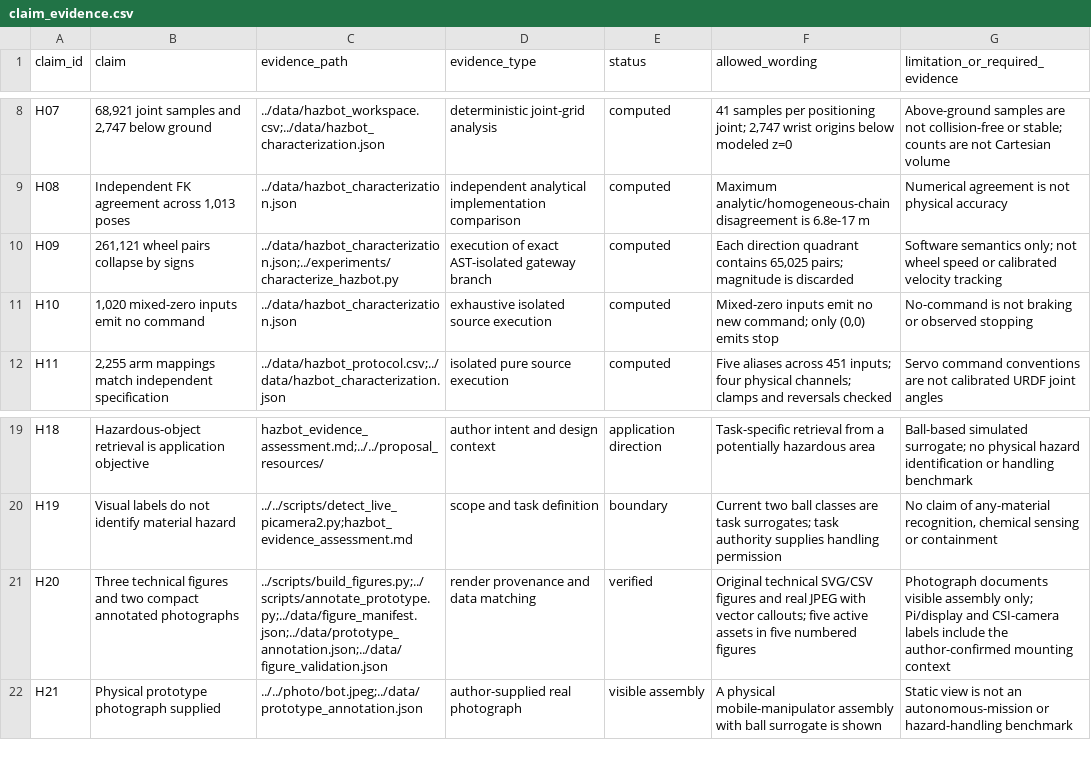
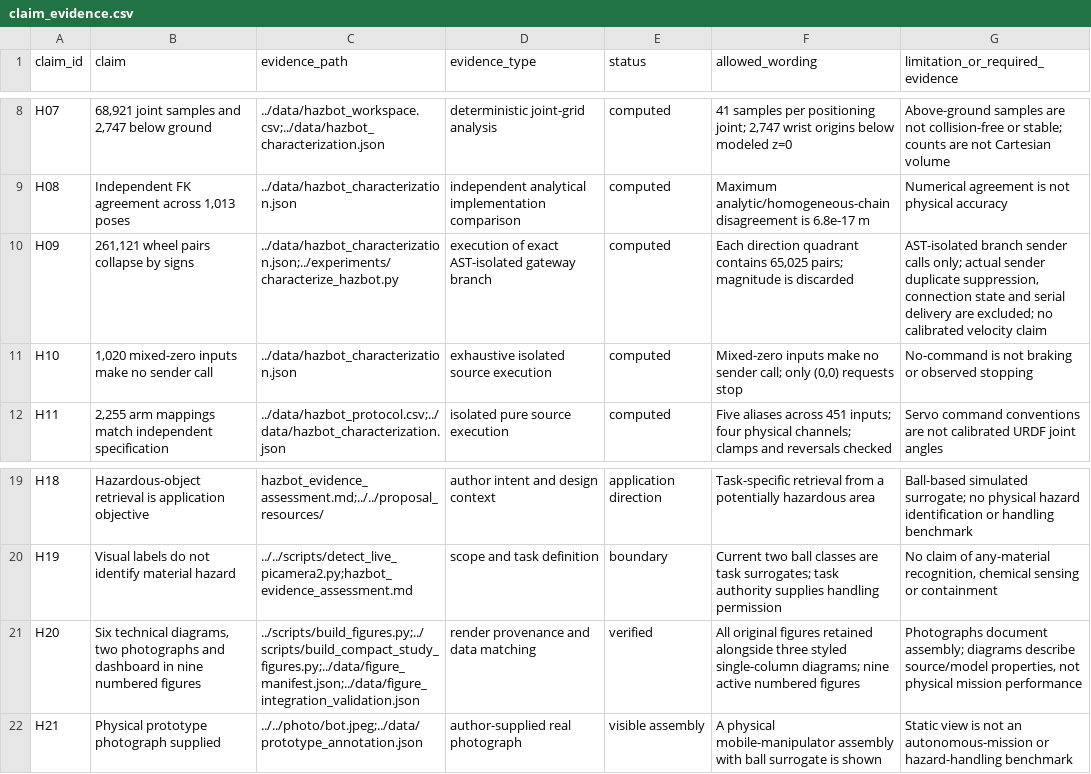
Before and after one commit to hasanshahriar32/soccer_bot, a CSV file: manuscript/research/claim_evidence.csv, drawn as a sheet; only a part is shown, gaps mark what is left out.

Commit message:
refactor: improve abstract, conclusion, and manuscript text for clarity and precision

```diff
--- a/manuscript/research/claim_evidence.csv
+++ b/manuscript/research/claim_evidence.csv
@@ -9,4 +9,4 @@ H07,"68,921 joint samples and 2,747 below ground",../data/hazbot_workspace.csv;.
 H08,"Independent FK agreement across 1,013 poses",../data/hazbot_characterization.json,independent analytical implementation comparison,computed,Maximum analytic/homogeneous-chain disagreement is 6.8e-17 m,Numerical agreement is not physical accuracy
-H09,"261,121 wheel pairs collapse by signs",../data/hazbot_characterization.json;../experiments/characterize_hazbot.py,execution of exact AST-isolated gateway branch,computed,"Each direction quadrant contains 65,025 pairs; magnitude is discarded",Software semantics only; not wheel speed or calibrated velocity tracking
-H10,"1,020 mixed-zero inputs emit no command",../data/hazbot_characterization.json,exhaustive isolated source execution,computed,"Mixed-zero inputs emit no new command; only (0,0) emits stop",No-command is not braking or observed stopping
+H09,"261,121 wheel pairs collapse by signs",../data/hazbot_characterization.json;../experiments/characterize_hazbot.py,execution of exact AST-isolated gateway branch,computed,"Each direction quadrant contains 65,025 pairs; magnitude is discarded","AST-isolated branch sender calls only; actual sender duplicate suppression, connection state and serial delivery are excluded; no calibrated velocity claim"
+H10,"1,020 mixed-zero inputs make no sender call",../data/hazbot_characterization.json,exhaustive isolated source execution,computed,"Mixed-zero inputs make no sender call; only (0,0) requests stop",No-command is not braking or observed stopping
 H11,"2,255 arm mappings match independent specification",../data/hazbot_protocol.csv;../data/hazbot_characterization.json,isolated pure source execution,computed,Five aliases across 451 inputs; four physical channels; clamps and reversals checked,Servo command conventions are not calibrated URDF joint angles
@@ -20,3 +20,3 @@ H18,Hazardous-object retrieval is application objective,hazbot_evidence_assessme
 H19,Visual labels do not identify material hazard,../../scripts/detect_live_picamera2.py;hazbot_evidence_assessment.md,scope and task definition,boundary,Current two ball classes are task surrogates; task authority supplies handling permission,"No claim of any-material recognition, chemical sensing or containment"
-H20,Three technical figures and two compact annotated photographs,../scripts/build_figures.py;../scripts/annotate_prototype.py;../data/figure_manifest.json;../data/prototype_annotation.json;../data/figure_validation.json,render provenance and data matching,verified,Original technical SVG/CSV figures and real JPEG with vector callouts; five active assets in five numbered figures,Photograph documents visible assembly only; Pi/display and CSI-camera labels include the author-confirmed mounting context
+H20,"Six technical diagrams, two photographs and dashboard in nine numbered figures",../scripts/build_figures.py;../scripts/build_compact_study_figures.py;../data/figure_manifest.json;../data/figure_integration_validation.json,render provenance and data matching,verified,All original figures retained alongside three styled single-column diagrams; nine active numbered figures,"Photographs document assembly; diagrams describe source/model properties, not physical mission performance"
 H21,Physical prototype photograph supplied,../../photo/bot.jpeg;../data/prototype_annotation.json,author-supplied real photograph,visible assembly,A physical mobile-manipulator assembly with ball surrogate is shown,Static view is not an autonomous-mission or hazard-handling benchmark
```
Also changed, not shown: 22 other files.
